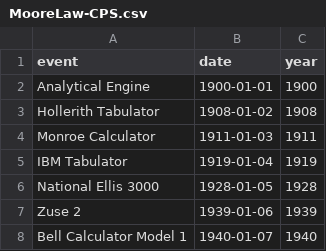
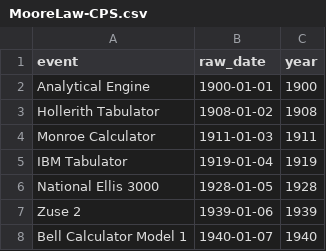
Before and after one commit to CamiloAyalaM/MooreLaw, a CSV file: MooreLaw-CPS.csv, drawn as a sheet; only a part is shown.

Commit message:
Update MooreLaw-CPS.csv

```diff
--- a/MooreLaw-CPS.csv
+++ b/MooreLaw-CPS.csv
@@ -1,2 +1,2 @@
-event,date,year
+event,raw_date,year
 Analytical Engine,1900-01-01,1900
```
